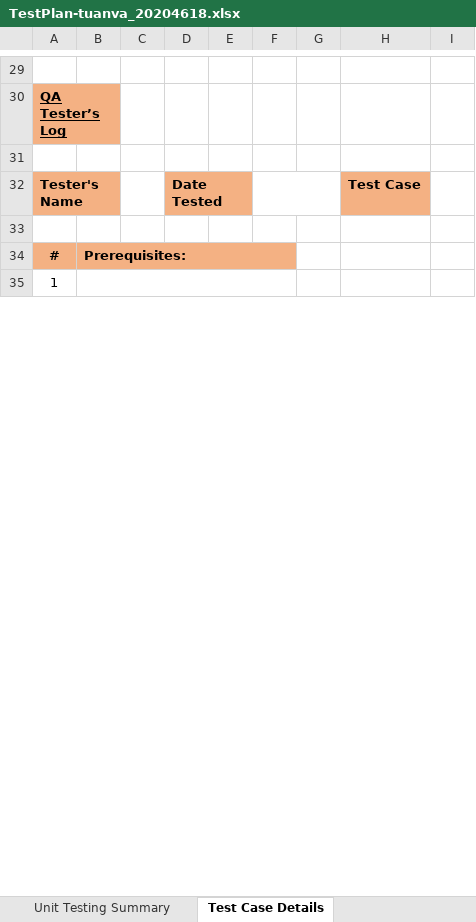
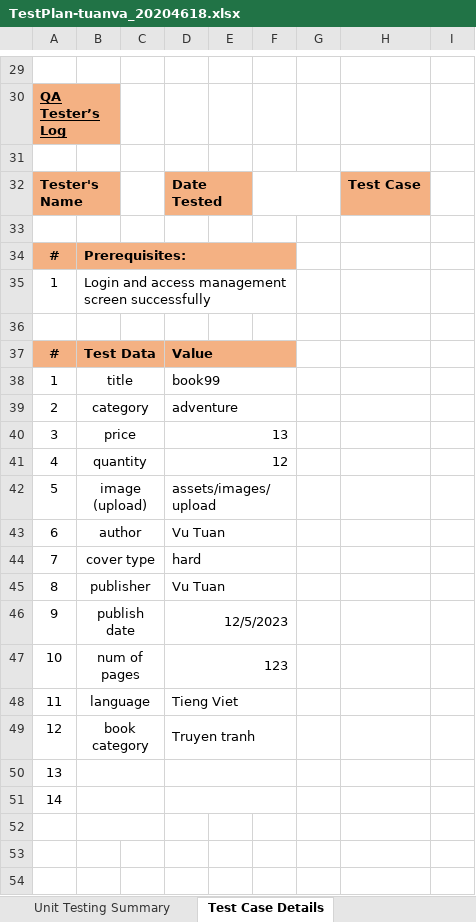
Before and after one commit to hvan128/TKXDPM.KHMT.20231-24, an Excel workbook: Unit Test/TestPlan-tuanva_20204618.xlsx, sheet Test Case Details, drawn as a sheet; only a part is shown, gaps mark what is left out; values as stored, in another font and other column widths than the file's, no borders; the diff covers the shown part only; the diff names each change by its address in the sheet, - before the commit and + after, or states it on an @@ line.

```diff
--- a/Unit Test/TestPlan-tuanva_20204618.xlsx (sheet Test Case Details)
+++ b/Unit Test/TestPlan-tuanva_20204618.xlsx (sheet Test Case Details)
-B35: (empty)
+B35: Login and access management screen successfully
+row 36: (empty)
+row 37: # | Test Data |  | Value
+row 38: 1 | title |  | book99
+row 39: 2 | category |  | adventure
+row 40: 3 | price |  | 13
+row 41: 4 | quantity |  | 12
+row 42: 5 | image (upload) |  | assets/images/upload
+row 43: 6 | author |  | Vu Tuan
+row 44: 7 | cover type |  | hard
+row 45: 8 | publisher |  | Vu Tuan
+row 46: 9 | publish date |  | 12/5/2023
+row 47: 10 | num of pages |  | 123
+row 48: 11 | language |  | Tieng Viet
+row 49: 12 | book category |  | Truyen tranh
+row 50: 13
+row 51: 14
+row 52: (empty)
+row 53: (empty)
+row 54: (empty)
```
Also changed, not shown: 263 added rows, 1 removed row and 6 edited cells elsewhere in this sheet, 2 other files.
